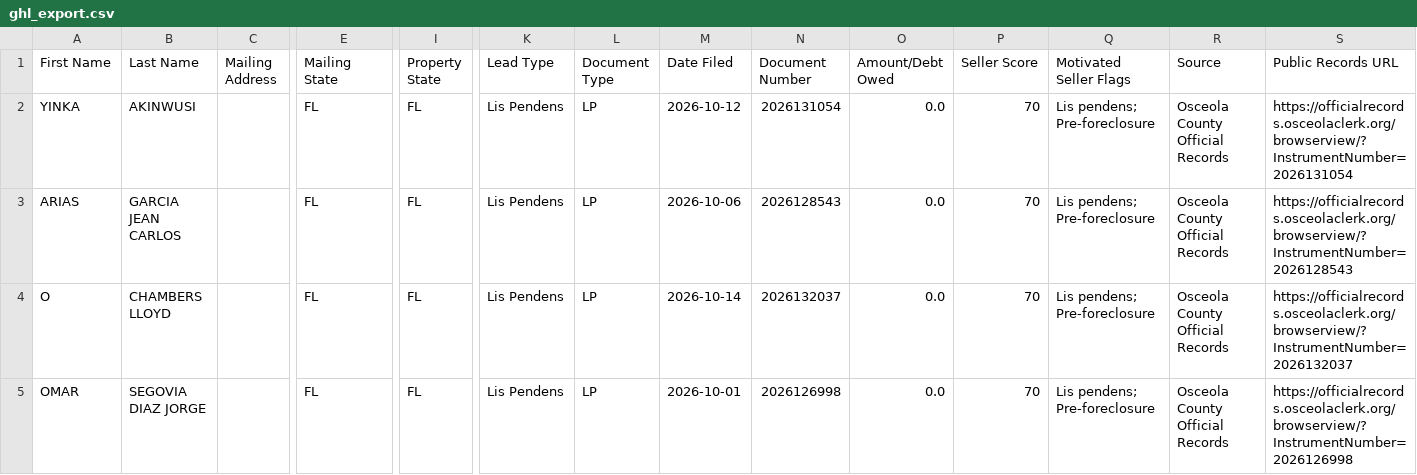
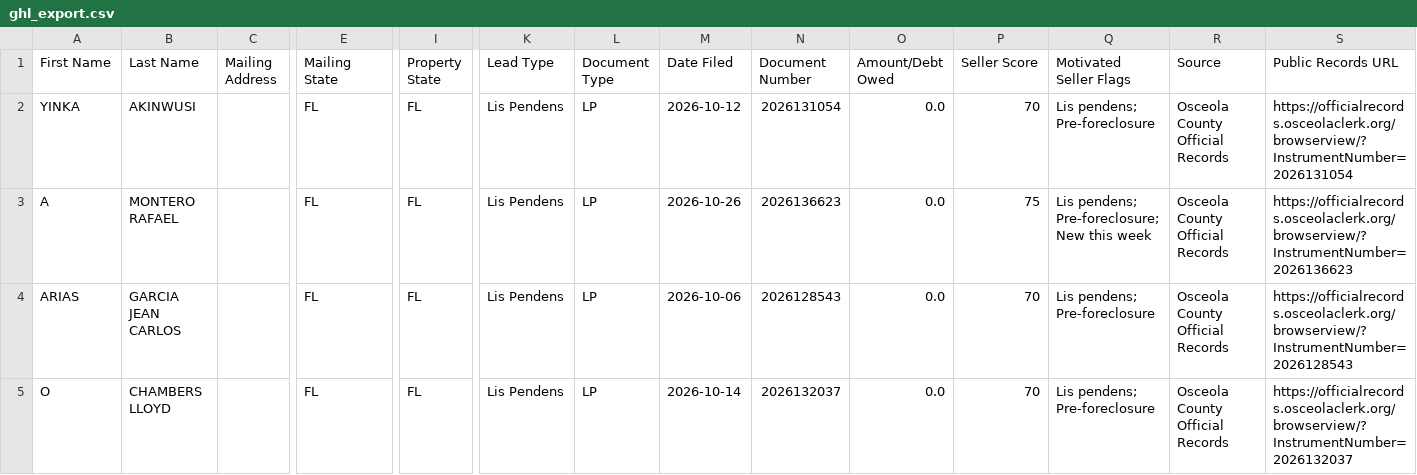
Before and after one commit to figlesias7/osceola-intel, a CSV file: data/ghl_export.csv, drawn as a sheet; only a part is shown, gaps mark what is left out; the shorter side is filled out with more unchanged rows; rows hold the shown columns only; the diff names each change by its address in the sheet, - before the commit and + after, or states it on an @@ line.

```diff
--- a/data/ghl_export.csv
+++ b/data/ghl_export.csv
+row 3: A | MONTERO RAFAEL |  | FL | FL | Lis Pendens | LP | 2026-10-26 | 2026136623 | 0.0 | 75 | Lis pendens; Pre-foreclosure; New this week | Osceola County Official Records | https://officialrecords.osceolaclerk.org/browserview/?InstrumentNumber=2026136623
```
Also changed, not shown: 2 other files.
